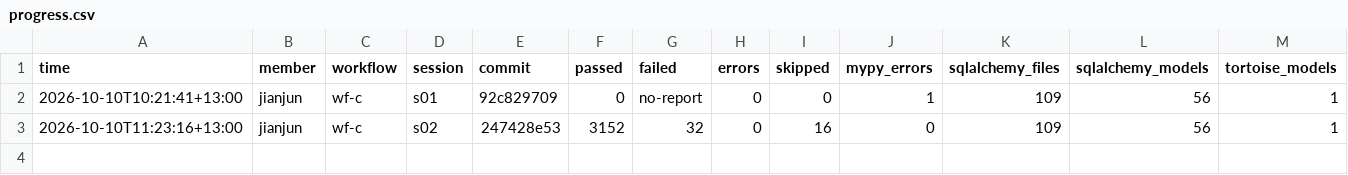
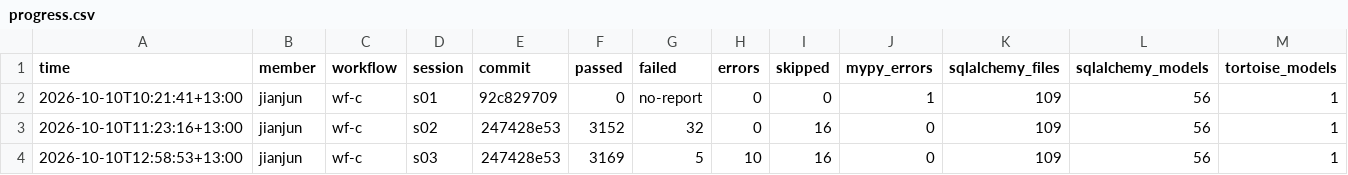
Before and after one commit to henry1113nz/mealie-agentic-evidence, a CSV file: members/jianjun/wf-c/progress.csv, drawn as a sheet; only a part is shown; rows hold the shown columns only; the diff names each change by its address in the sheet, - before the commit and + after, or states it on an @@ line.

Commit message:
jianjun wf-c: s03 evidence + log + notes - C1 blocked, suite flaky

```diff
--- a/members/jianjun/wf-c/progress.csv
+++ b/members/jianjun/wf-c/progress.csv
+row 4: 2026-10-10T12:58:53+13:00 | jianjun | wf-c | s03 | 247428e53 | 3169 | 5 | 10 | 16 | 0 | 109 | 56 | 1
```
Also changed, not shown: 8 other files.
